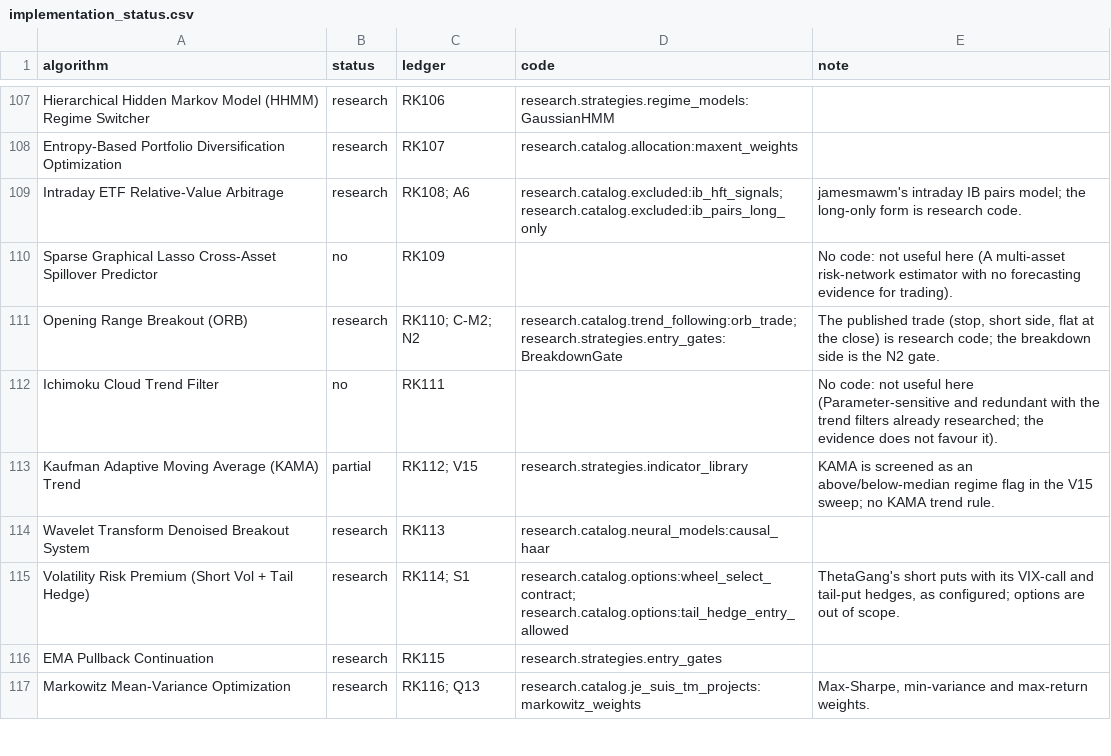
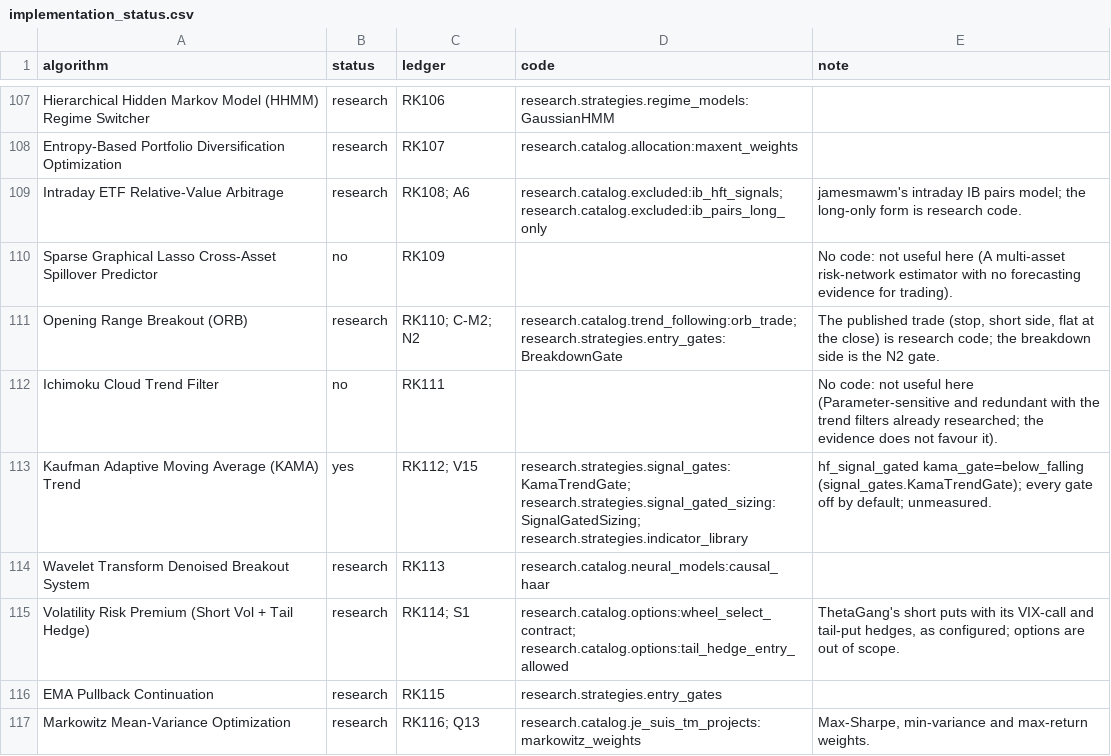
Before and after one commit to AshitakaLax/volatility-ai, a CSV file: docs/algorithms/implementation_status.csv, drawn as a sheet; only a part is shown, gaps mark what is left out; the diff covers the shown part only.

```diff
--- a/docs/algorithms/implementation_status.csv
+++ b/docs/algorithms/implementation_status.csv
@@ -112,3 +112,3 @@ Opening Range Breakout (ORB),research,RK110; C-M2; N2,research.catalog.trend_fol
 Ichimoku Cloud Trend Filter,no,RK111,,No code: not useful here (Parameter-sensitive and redundant with the trend filters already researched; the evidence does not favour it).
-Kaufman Adaptive Moving Average (KAMA) Trend,partial,RK112; V15,research.strategies.indicator_library,KAMA is screened as an above/below-median regime flag in the V15 sweep; no KAMA trend rule.
+Kaufman Adaptive Moving Average (KAMA) Trend,yes,RK112; V15,research.strategies.signal_gates:KamaTrendGate; research.strategies.signal_gated_sizing:SignalGatedSizing; research.strategies.indicator_library,hf_signal_gated kama_gate=below_falling (signal_gates.KamaTrendGate); every gate off by default; unmeasured.
 Wavelet Transform Denoised Breakout System,research,RK113,research.catalog.neural_models:causal_haar,
```
Also changed, not shown: 79 edited cells elsewhere in this file, 49 other files.
